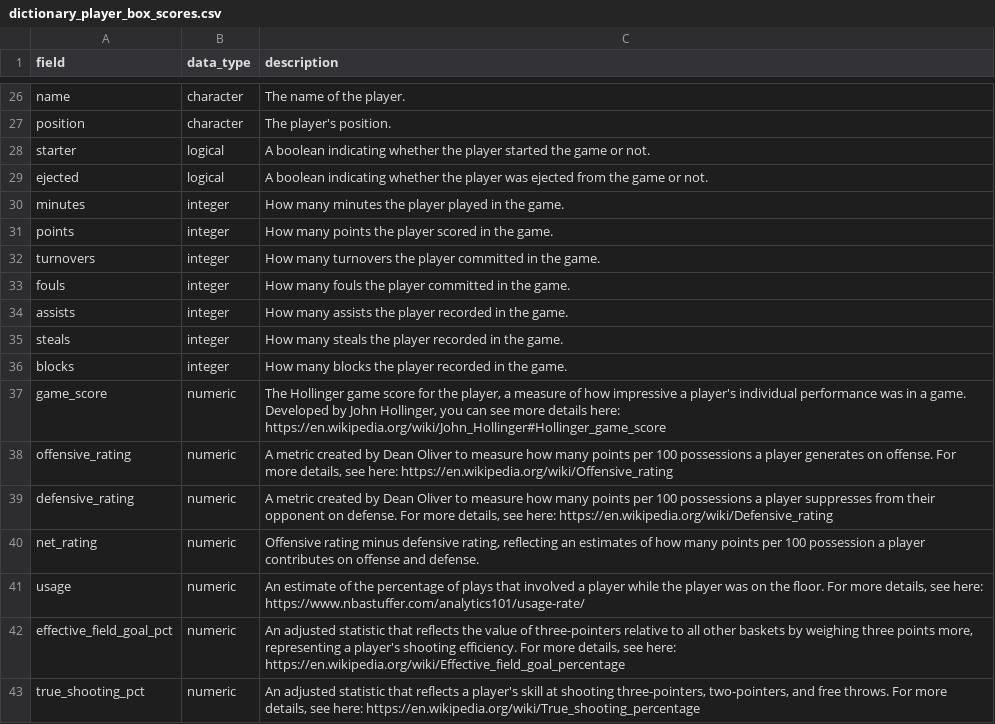
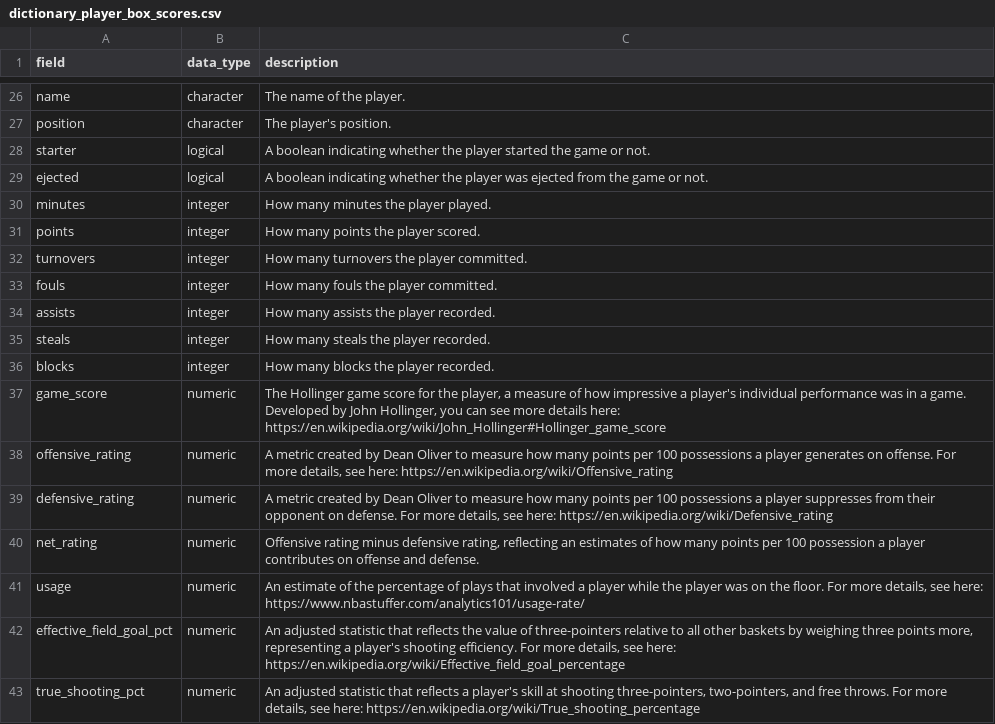
Before and after one commit to john-b-edwards/cbbreadr, a CSV file: data-raw/dictionary_player_box_scores.csv, drawn as a sheet; only a part is shown, gaps mark what is left out.

```diff
--- a/data-raw/dictionary_player_box_scores.csv
+++ b/data-raw/dictionary_player_box_scores.csv
@@ -29,9 +29,9 @@ starter,logical,A boolean indicating whether the player started the game or not.
 ejected,logical,A boolean indicating whether the player was ejected from the game or not.
-minutes,integer,How many minutes the player played in the game.
-points,integer,How many points the player scored in the game.
-turnovers,integer,How many turnovers the player committed in the game.
-fouls,integer,How many fouls the player committed in the game.
-assists,integer,How many assists the player recorded in the game.
-steals,integer,How many steals the player recorded in the game.
-blocks,integer,How many blocks the player recorded in the game.
+minutes,integer,How many minutes the player played.
+points,integer,How many points the player scored.
+turnovers,integer,How many turnovers the player committed.
+fouls,integer,How many fouls the player committed.
+assists,integer,How many assists the player recorded.
+steals,integer,How many steals the player recorded.
+blocks,integer,How many blocks the player recorded.
 game_score,numeric,"The Hollinger game score for the player, a measure of how impressive a player's individual performance was in a game. Developed by John Hollinger, you can see more details here: https://en.wikipedia.org/wiki/John_Hollinger#Hollinger_game_score"
```
Also changed, not shown: data-raw/dictionary_player_stats.csv, data-raw/dictionary_team_box_scores.csv.
